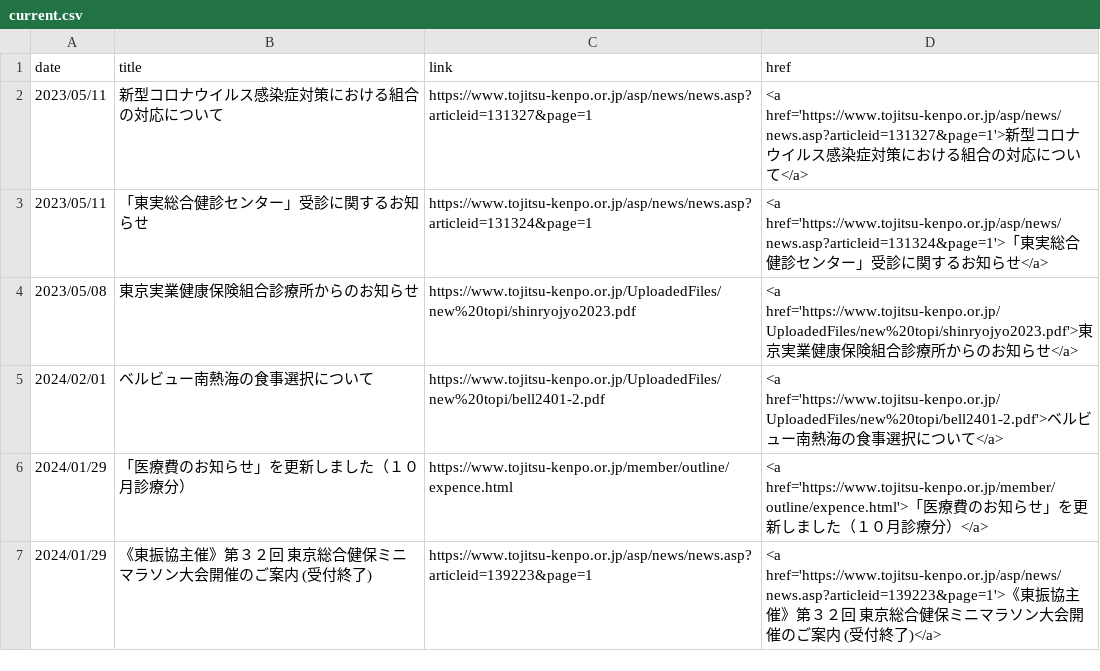
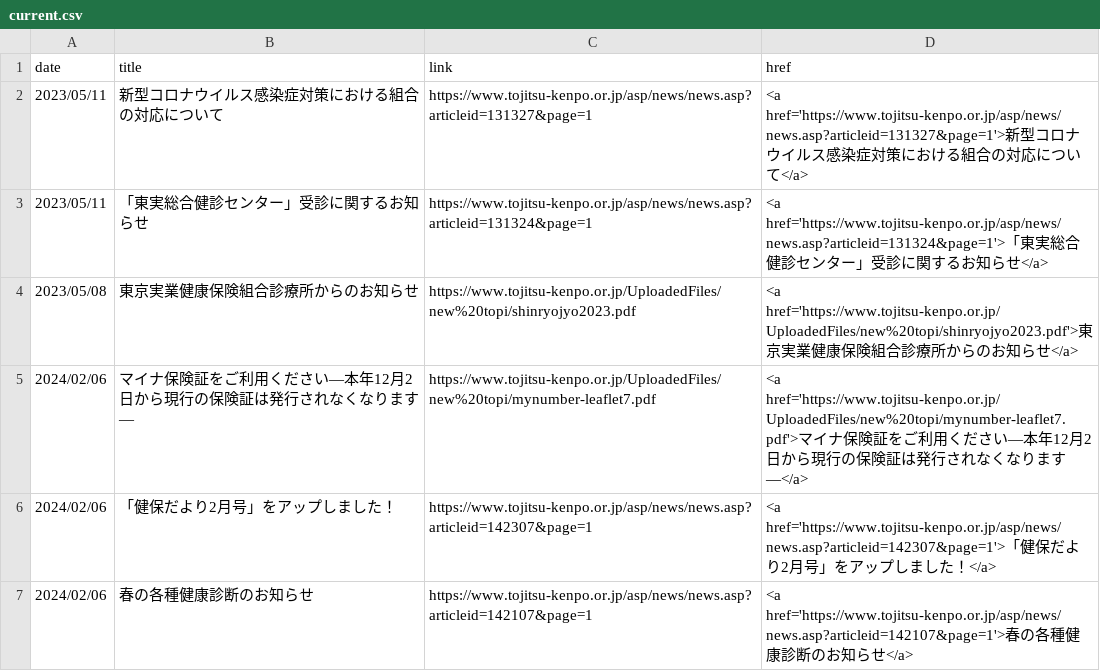
Before and after one commit to nuevocs/webscraping-change-notification, a CSV file: current.csv, drawn as a sheet; only a part is shown; the shorter side is filled out with more unchanged rows; the diff covers the shown part only; the diff names each change by its address in the sheet, - before the commit and + after, or states it on an @@ line.

```diff
--- a/current.csv
+++ b/current.csv
+row 5: 2024/02/06 | マイナ保険証をご利用ください―本年12月2日から現行の保険証は発行されなくなります― | https://www.tojitsu-kenpo.or.jp/UploadedFiles/new%20topi/mynumber-leaflet7.pdf | <a href='https://www.tojitsu-kenpo.or.jp/UploadedFiles/new%20topi/mynumber-leaflet7.pdf'>マイナ保険証をご利用ください―本年12月2日から現行の保険証は発行されなくなります―</a>
+row 6: 2024/02/06 | 「健保だより2月号」をアップしました！ | https://www.tojitsu-kenpo.or.jp/asp/news/news.asp?articleid=142307&page=1 | <a href='https://www.tojitsu-kenpo.or.jp/asp/news/news.asp?articleid=142307&page=1'>「健保だより2月号」をアップしました！</a>
+row 7: 2024/02/06 | 春の各種健康診断のお知らせ | https://www.tojitsu-kenpo.or.jp/asp/news/news.asp?articleid=142107&page=1 | <a href='https://www.tojitsu-kenpo.or.jp/asp/news/news.asp?articleid=142107&page=1'>春の各種健康診断のお知らせ</a>
```
Also changed, not shown: 3 added rows and 6 removed rows elsewhere in this file.
